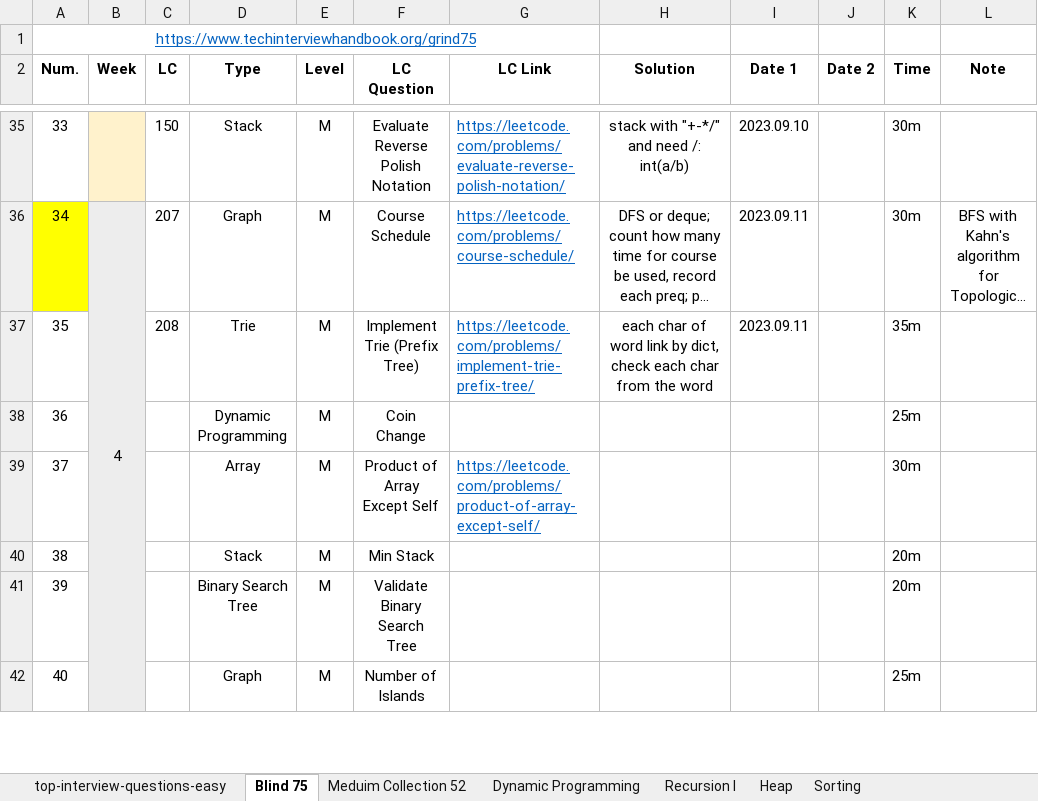
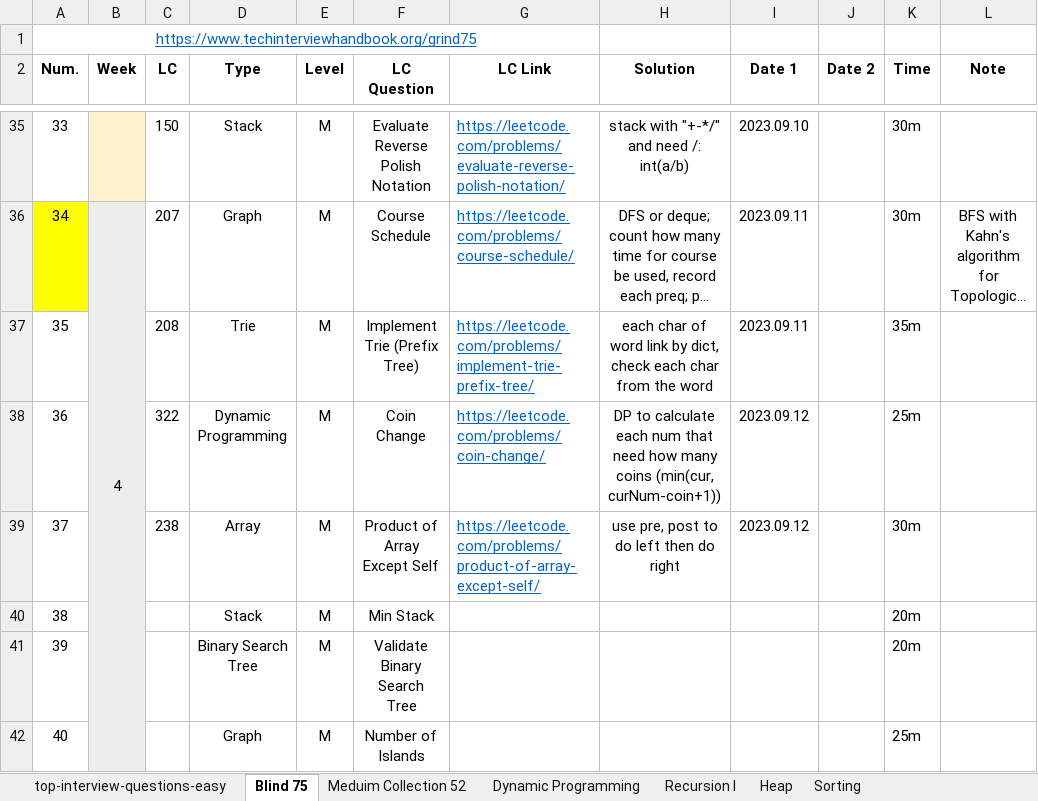
Before and after one commit to Ylieo816/Learning-Leetcode, an Excel workbook: LC Practice Progress.xlsx, sheet Blind 75, drawn as a sheet; only a part is shown, gaps mark what is left out; long unchanged cells end in …; values as stored, in another font and other column widths than the file's, no borders; the diff names each change by its address in the sheet, - before the commit and + after, or states it on an @@ line.

Commit message:
[20230912] Leetcode - Blind 75 (36-37)

```diff
--- a/LC Practice Progress.xlsx (sheet Blind 75)
+++ b/LC Practice Progress.xlsx (sheet Blind 75)
-C38 (LC): (empty)
+C38 (LC): 322
-G38 (LC Link): (empty)
+G38 (LC Link): https://leetcode.com/problems/coin-change/
-H38 (Solution): (empty)
+H38 (Solution): DP to calculate each num that need how many coins (min(cur, curNum-coin+1))
-I38:I39 (Date 1): (empty)
+I38:I39 (Date 1): 2023.09.12
-C39 (LC): (empty)
+C39 (LC): 238
-H39 (Solution): (empty)
+H39 (Solution): use pre, post to do left then do right
```
Also changed, not shown: 2 other files.
